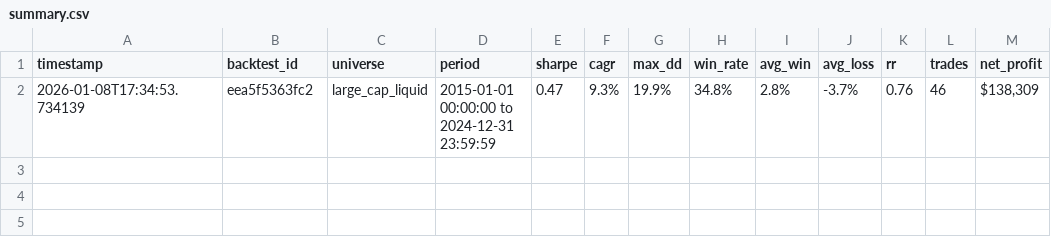
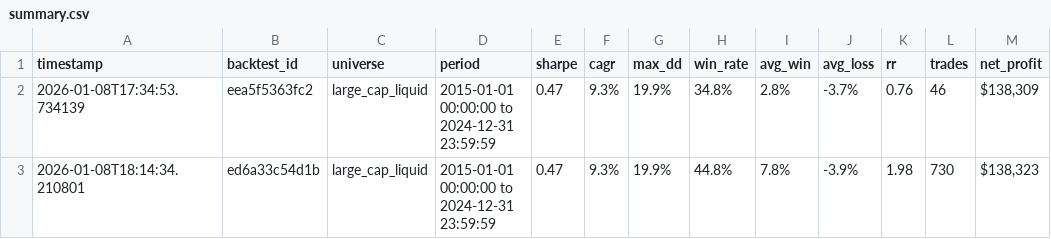
Before and after one commit to igfit/quantconnect-workspace, a CSV file: backtests/donchian_breakout/summary.csv, drawn as a sheet; the diff names each change by its address in the sheet, - before the commit and + after, or states it on an @@ line.

```diff
--- a/backtests/donchian_breakout/summary.csv
+++ b/backtests/donchian_breakout/summary.csv
+row 3: 2026-01-08T18:14:34.210801 | ed6a33c54d1b | large_cap_liquid | 2015-01-01 00:00:00 to 2024-12-31 23:59:59 | 0.47 | 9.3% | 19.9% | 44.8% | 7.8% | -3.9% | 1.98 | 730 | $138,323
```
Also changed, not shown: backtests/clenow_momentum/summary.csv, backtests/comparison/all_strategies.csv, 25 other files.
